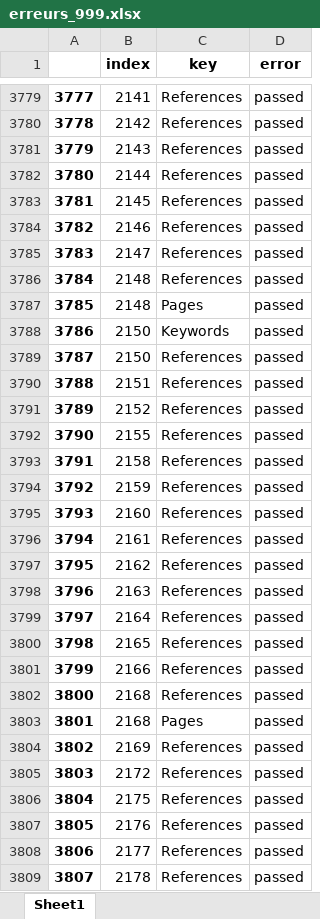
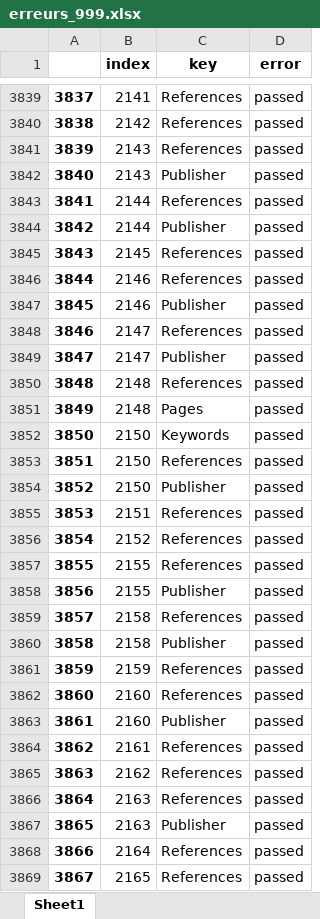
Before and after one commit to geodes-sms/IFT3150-ProjetCurationMetadonnees, an Excel workbook: Datasets/erreurs_999.xlsx, sheet Sheet1, drawn as a sheet; only a part is shown, gaps mark what is left out; the shorter side is filled out with more unchanged rows; values as stored, in another font and other column widths than the file's, no borders; the diff covers the shown part only; the diff names each change by its address in the sheet, - before the commit and + after, or states it on an @@ line.

```diff
--- a/Datasets/erreurs_999.xlsx (sheet Sheet1)
+++ b/Datasets/erreurs_999.xlsx (sheet Sheet1)
@@ column A renumbered from row 3563 down @@
+row 3842: 3840 | 2143 | Publisher | passed
+row 3844: 3842 | 2144 | Publisher | passed
+row 3847: 3845 | 2146 | Publisher | passed
+row 3849: 3847 | 2147 | Publisher | passed
+row 3854: 3852 | 2150 | Publisher | passed
+row 3858: 3856 | 2155 | Publisher | passed
+row 3860: 3858 | 2158 | Publisher | passed
+row 3863: 3861 | 2160 | Publisher | passed
+row 3867: 3865 | 2163 | Publisher | passed
```
Also changed, not shown: 212 added rows elsewhere in this sheet, 2 other files.
